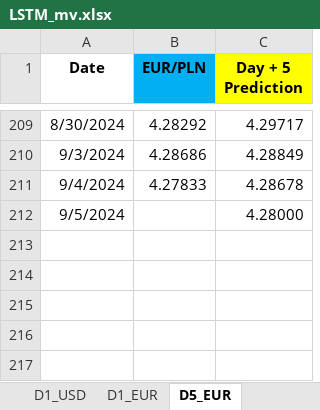
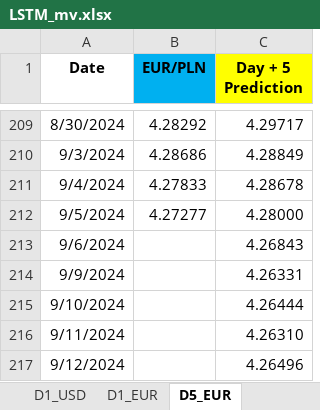
Before and after one commit to Mike7205/comm10, an Excel workbook: LSTM_mv.xlsx, sheet D5_EUR, drawn as a sheet; only a part is shown, gaps mark what is left out; values as stored, in another font and other column widths than the file's, no borders; the diff names each change by its address in the sheet, - before the commit and + after, or states it on an @@ line.

```diff
--- a/LSTM_mv.xlsx (sheet D5_EUR)
+++ b/LSTM_mv.xlsx (sheet D5_EUR)
-B212 (EUR/PLN): (empty)
+B212 (EUR/PLN): 4.27277
+row 213: 9/6/2024 |  | 4.26843
+row 214: 9/9/2024 |  | 4.26331
+row 215: 9/10/2024 |  | 4.26444
+row 216: 9/11/2024 |  | 4.26310
+row 217: 9/12/2024 |  | 4.26496
```
Also changed, not shown: sheet Sheet2, sheet D1_USD, sheet D1_EUR.
